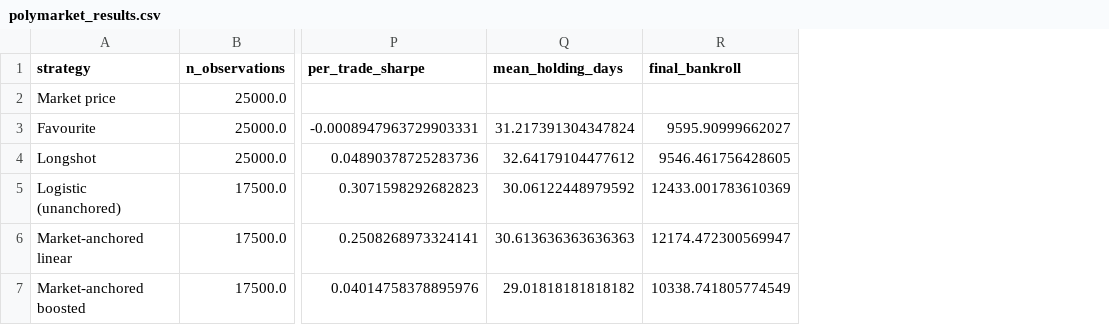
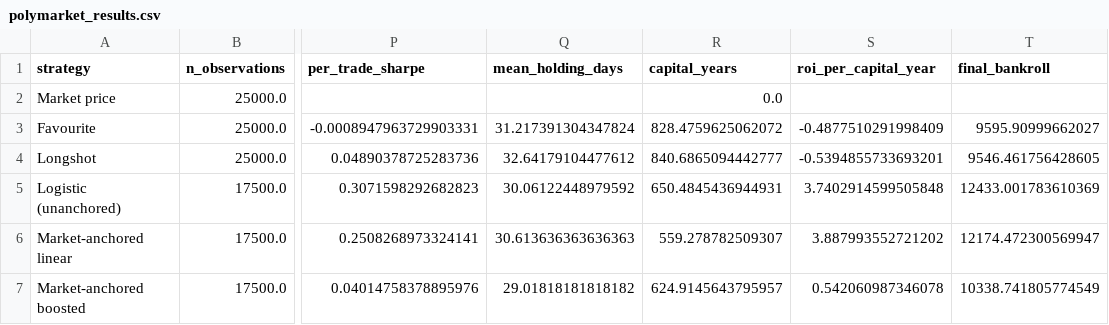
Before and after one commit to tu-h-nguyn/AI-Quant-Trading-System, a CSV file: reports/polymarket_results.csv, drawn as a sheet; only a part is shown, gaps mark what is left out; the diff names each change by its address in the sheet, - before the commit and + after, or states it on an @@ line.

```diff
--- a/reports/polymarket_results.csv
+++ b/reports/polymarket_results.csv
+column R (capital_years), rows 2-7: 0.0 | 828.4759625062072 | 840.6865094442777 | 650.4845436944931 | 559.278782509307 | 624.9145643795957
+column S (roi_per_capital_year), rows 3-7: -0.4877510291998409 | -0.5394855733693201 | 3.7402914599505848 | 3.887993552721202 | 0.542060987346078
```
Also changed, not shown: 10 other files.
